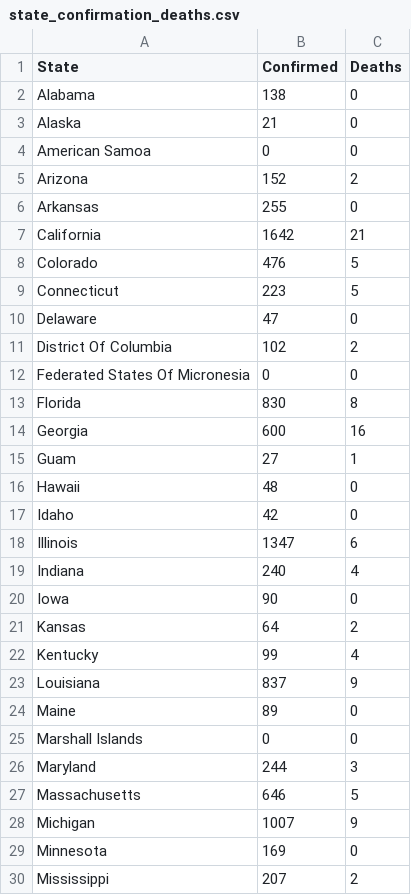
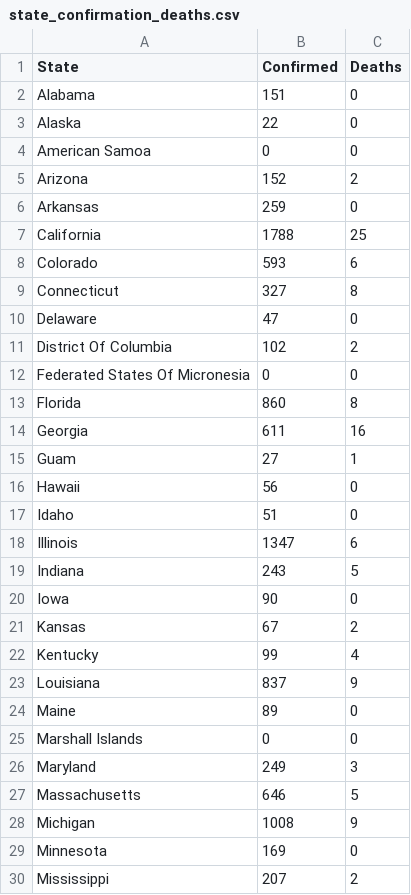
Before and after one commit to 320834/Geojson_data, a CSV file: state_confirmation_deaths.csv, drawn as a sheet; only a part is shown; the diff covers the shown part only.

Commit message:
new data

```diff
--- a/state_confirmation_deaths.csv
+++ b/state_confirmation_deaths.csv
@@ -1,10 +1,10 @@
 "State","Confirmed","Deaths"
-"Alabama",138,0
-"Alaska",21,0
+"Alabama",151,0
+"Alaska",22,0
 "American Samoa",0,0
 "Arizona",152,2
-"Arkansas",255,0
-"California",1642,21
-"Colorado",476,5
-"Connecticut",223,5
+"Arkansas",259,0
+"California",1788,25
+"Colorado",593,6
+"Connecticut",327,8
 "Delaware",47,0
@@ -12,11 +12,11 @@
 "Federated States Of Micronesia",0,0
-"Florida",830,8
-"Georgia",600,16
+"Florida",860,8
+"Georgia",611,16
 "Guam",27,1
-"Hawaii",48,0
-"Idaho",42,0
+"Hawaii",56,0
+"Idaho",51,0
 "Illinois",1347,6
-"Indiana",240,4
+"Indiana",243,5
 "Iowa",90,0
-"Kansas",64,2
+"Kansas",67,2
 "Kentucky",99,4
@@ -25,5 +25,5 @@
 "Marshall Islands",0,0
-"Maryland",244,3
+"Maryland",249,3
 "Massachusetts",646,5
-"Michigan",1007,9
+"Michigan",1008,9
 "Minnesota",169,0
```
Also changed, not shown: 13 edited cells elsewhere in this file, 1 other file.
